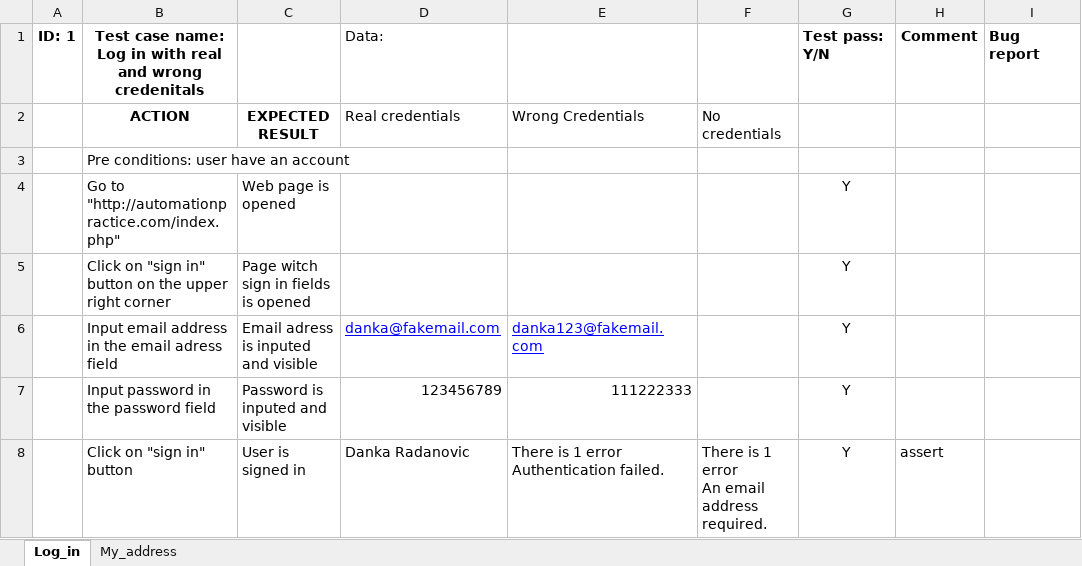
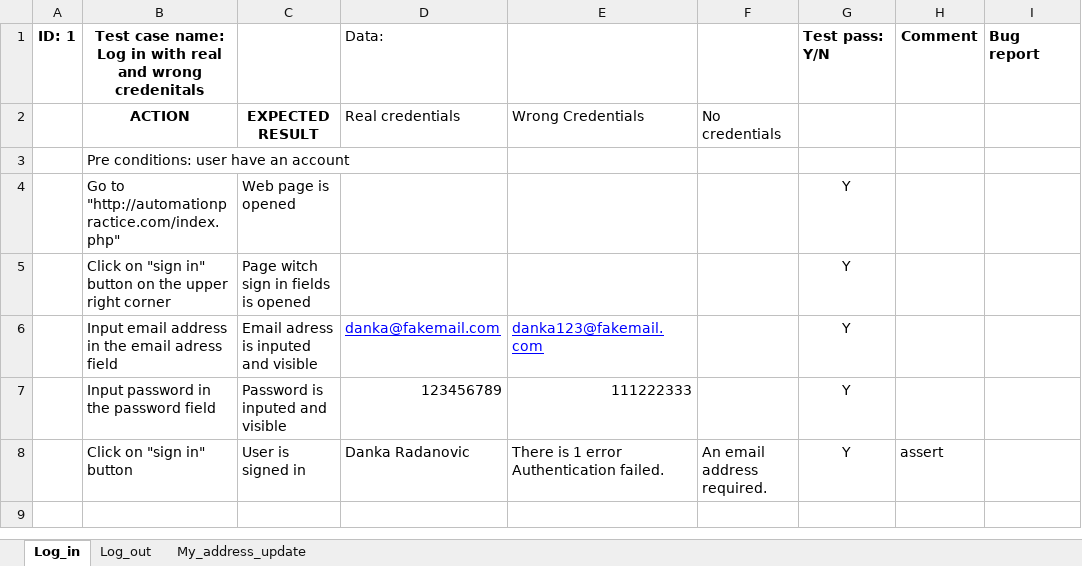
Before and after one commit to Danka987/SeleniumProject, an Excel workbook: data/test plan.xlsx, sheet Log_in, drawn as a sheet; values as stored, in another font and other column widths than the file's, no borders; ↵ is a line break in a cell; the diff names each change by its address in the sheet, - before the commit and + after, or states it on an @@ line.

```diff
--- a/data/test plan.xlsx (sheet Log_in)
+++ b/data/test plan.xlsx (sheet Log_in)
-sheet tab: My_address
+sheet tab: My_address_update
+sheet tab: Log_out
-F8: There is 1 error ↵ An email address required.
+F8: An email address required.
```
Also changed, not shown: sheet My_address_update, 3 other files.
